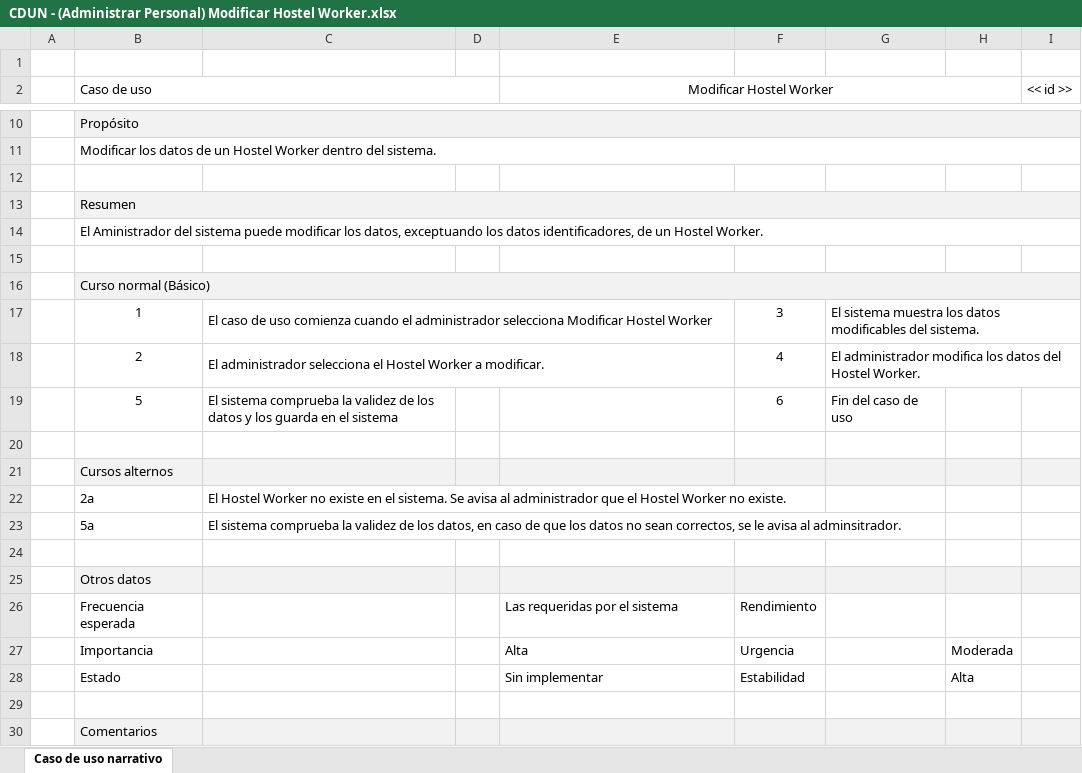
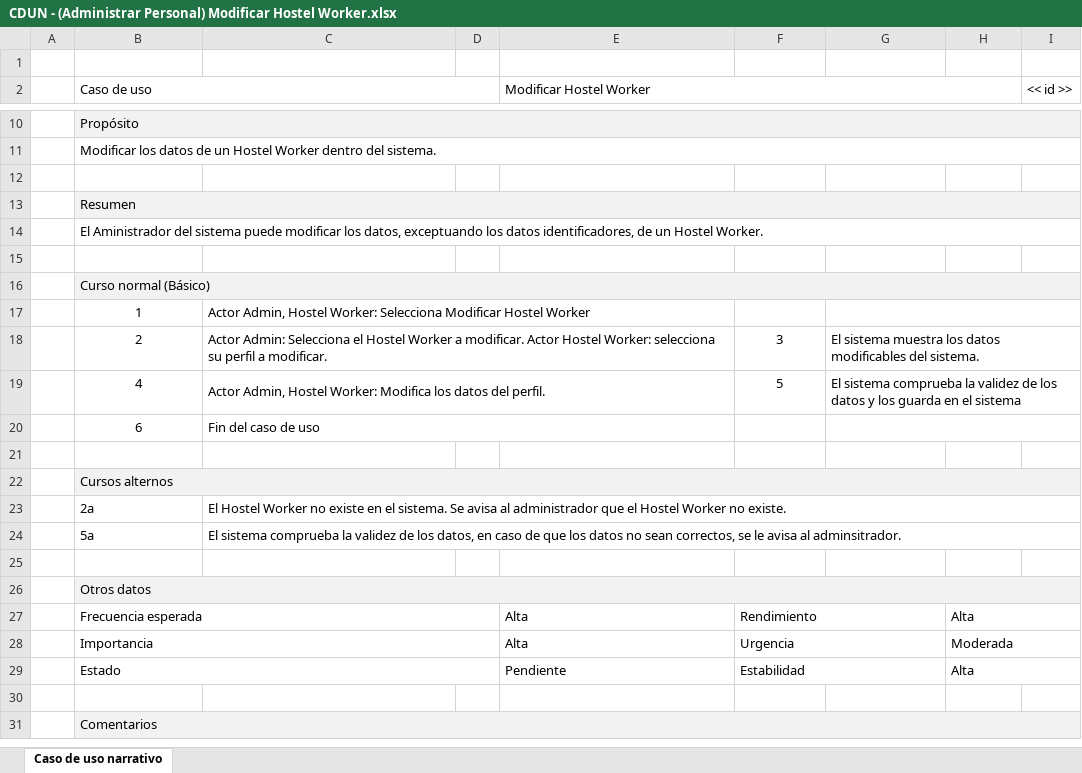
Before and after one commit to synchostel/synchostel, an Excel workbook: análisis/Casos de Uso Narrativos/CDUN - (Administrar Personal) Modificar Hostel Worker.xlsx, sheet Caso de uso narrativo, drawn as a sheet; only a part is shown, gaps mark what is left out; values as stored, in another font and other column widths than the file's, no borders; removed rows and columns are numbered as before the commit, all else as after; the diff covers the shown part only; the diff names each change by its address in the sheet, - before the commit and + after, or states it on an @@ line.

```diff
--- a/análisis/Casos de Uso Narrativos/CDUN - (Administrar Personal) Modificar Hostel Worker.xlsx (sheet Caso de uso narrativo)
+++ b/análisis/Casos de Uso Narrativos/CDUN - (Administrar Personal) Modificar Hostel Worker.xlsx (sheet Caso de uso narrativo)
-E2 alignment: center
+E2 alignment: left
-C17: El caso de uso comienza cuando el administrador selecciona Modificar Hostel…
+C17: Actor Admin, Hostel Worker: Selecciona Modificar Hostel…
-F17: 3
+F17: (empty)
-G17: El sistema muestra los datos modificables del sistema.
+G17: (empty)
-C18: El administrador selecciona el Hostel Worker a modificar.
+C18: Actor Admin: Selecciona el Hostel Worker a modificar. Actor Hostel Worker: selecciona su perfil a modificar.
-F18: 4
+F18: 3
-G18: El administrador modifica los datos del Hostel Worker.
+G18: El sistema muestra los datos modificables del sistema.
-row 19:  | 5 | El sistema comprueba la validez de los datos y los guarda en el sistema |  |  | 6 | Fin del caso de uso
+row 19:  | 4 | Actor Admin, Hostel Worker: Modifica los datos del perfil. |  |  | 5 | El sistema comprueba la validez de los datos y los guarda en el sistema
+row 20:  | 6 | Fin del caso de uso
+B22:I22 merged
+C23:I23 merged
+C24:I24 merged
+B26:I26 merged
+B27:D27 merged
-E27 (Modificar Hostel Worker): Las requeridas por el sistema
+E27 (Modificar Hostel Worker): Alta
+F27:G27 merged
-H27: (empty)
+H27: Alta
+H27:I27 merged
+B28:D28 merged
+F28:G28 merged
+H28:I28 merged
+B29:D29 merged
-E29 (Modificar Hostel Worker): Sin implementar
+E29 (Modificar Hostel Worker): Pendiente
+F29:G29 merged
+H29:I29 merged
+B31:I31 merged
```
Also changed, not shown: 6 edited cells and cell formats elsewhere in this sheet, análisis/Casos de Uso Narrativos/CDUN - (Administrar Personal) Agregar Hostel Worker.xlsx, análisis/Casos de Uso Narrativos/CDUN - (Administrar Personal) Buscar Hostel Worker.xlsx, 3 other files.
